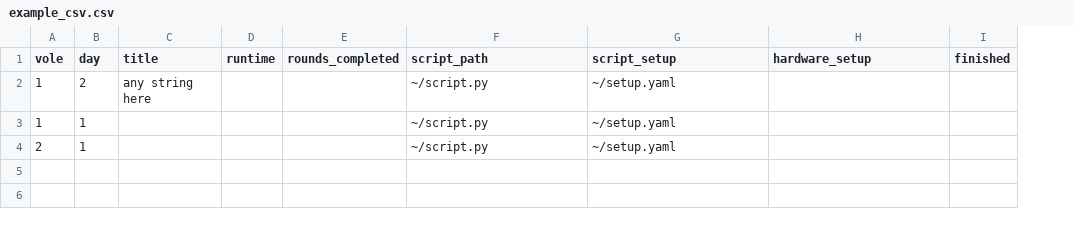
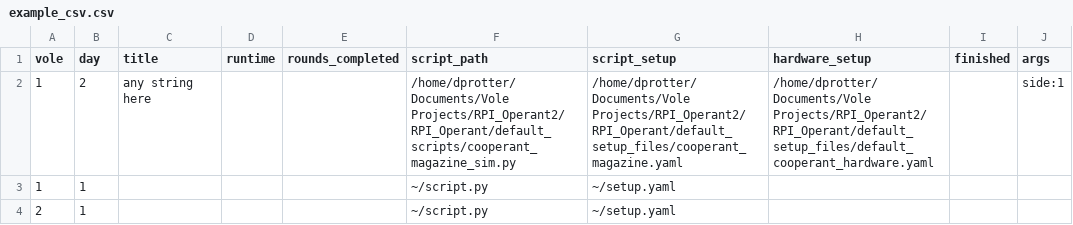
Before and after one commit to dprotter/RPI_Operant2, a CSV file: RPI_Operant/example_csv.csv, drawn as a sheet; the diff names each change by its address in the sheet, - before the commit and + after, or states it on an @@ line.

```diff
--- a/RPI_Operant/example_csv.csv
+++ b/RPI_Operant/example_csv.csv
+column J (args), row 2: side:1
-F2 (script_path): ~/script.py
+F2 (script_path): /home/dprotter/Documents/Vole Projects/RPI_Operant2/RPI_Operant/default_scripts/cooperant_magazine_sim.py
-G2 (script_setup): ~/setup.yaml
+G2 (script_setup): /home/dprotter/Documents/Vole Projects/RPI_Operant2/RPI_Operant/default_setup_files/cooperant_magazine.yaml
-H2 (hardware_setup): (empty)
+H2 (hardware_setup): /home/dprotter/Documents/Vole Projects/RPI_Operant2/RPI_Operant/default_setup_files/default_cooperant_hardware.yaml
```
Also changed, not shown: 12 other files.
